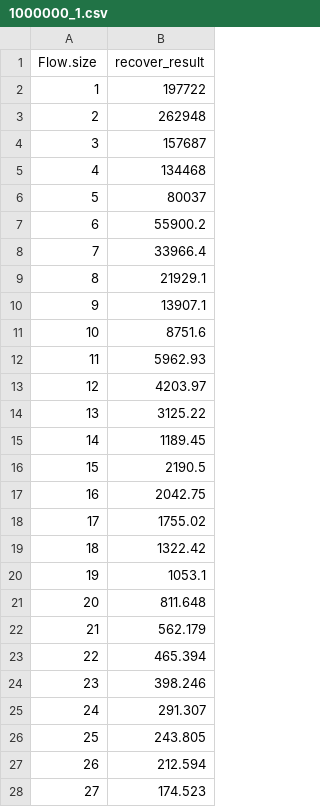
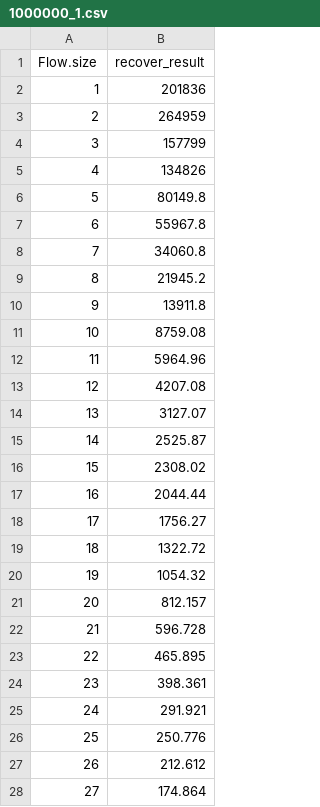
Before and after one commit to x1300252/PP-Final, a CSV file: recover_result/1000000_1.csv, drawn as a sheet; only a part is shown; the diff covers the shown part only.

```diff
--- a/recover_result/1000000_1.csv
+++ b/recover_result/1000000_1.csv
@@ -1,28 +1,28 @@
 Flow.size,recover_result
-1,197722
-2,262948
-3,157687
-4,134468
-5,80037
-6,55900.2
-7,33966.4
-8,21929.1
-9,13907.1
-10,8751.6
-11,5962.93
-12,4203.97
-13,3125.22
-14,1189.45
-15,2190.5
-16,2042.75
-17,1755.02
-18,1322.42
-19,1053.1
-20,811.648
-21,562.179
-22,465.394
-23,398.246
-24,291.307
-25,243.805
-26,212.594
-27,174.523
+1,201836
+2,264959
+3,157799
+4,134826
+5,80149.8
+6,55967.8
+7,34060.8
+8,21945.2
+9,13911.8
+10,8759.08
+11,5964.96
+12,4207.08
+13,3127.07
+14,2525.87
+15,2308.02
+16,2044.44
+17,1756.27
+18,1322.72
+19,1054.32
+20,812.157
+21,596.728
+22,465.895
+23,398.361
+24,291.921
+25,250.776
+26,212.612
+27,174.864
```
Also changed, not shown: 12 added rows and 73 edited cells elsewhere in this file, 1 other file.
